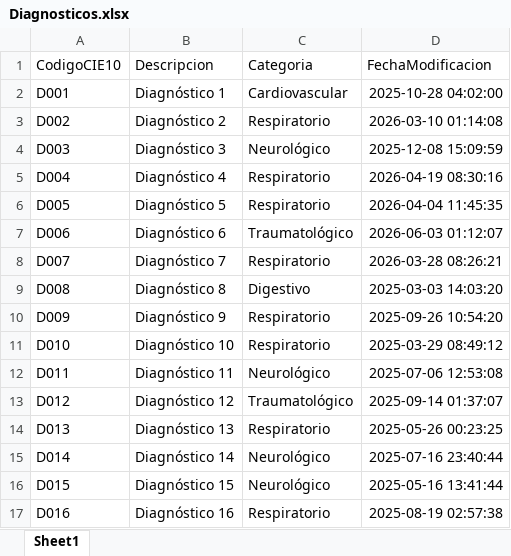
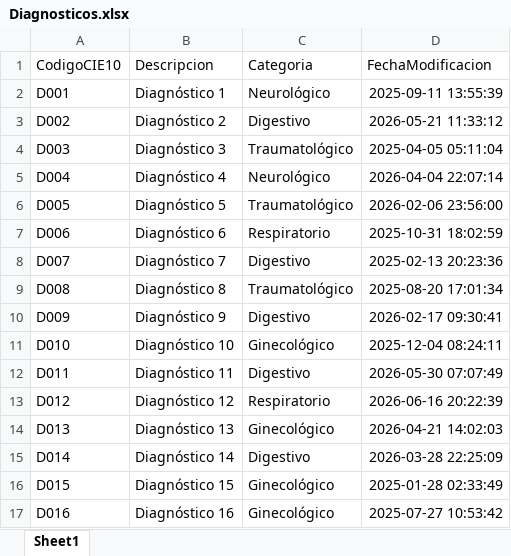
Before and after one commit to Leninprog/BI_Hospital_MediAnalytics, an Excel workbook: data_sources/Diagnosticos.xlsx, sheet Sheet1, drawn as a sheet; only a part is shown; values as stored, in another font and other column widths than the file's, no borders; the diff covers the shown part only; the diff names each change by its address in the sheet, - before the commit and + after, or states it on an @@ line.

```diff
--- a/data_sources/Diagnosticos.xlsx (sheet Sheet1)
+++ b/data_sources/Diagnosticos.xlsx (sheet Sheet1)
-C2 (Categoria): Cardiovascular
+C2 (Categoria): Neurológico
-D2 (FechaModificacion): 2025-10-28 04:02:00
+D2 (FechaModificacion): 2025-09-11 13:55:39
-C3 (Categoria): Respiratorio
+C3 (Categoria): Digestivo
-D3 (FechaModificacion): 2026-03-10 01:14:08
+D3 (FechaModificacion): 2026-05-21 11:33:12
-C4 (Categoria): Neurológico
+C4 (Categoria): Traumatológico
-D4 (FechaModificacion): 2025-12-08 15:09:59
+D4 (FechaModificacion): 2025-04-05 05:11:04
-C5 (Categoria): Respiratorio
+C5 (Categoria): Neurológico
-D5 (FechaModificacion): 2026-04-19 08:30:16
+D5 (FechaModificacion): 2026-04-04 22:07:14
-C6 (Categoria): Respiratorio
+C6 (Categoria): Traumatológico
-D6 (FechaModificacion): 2026-04-04 11:45:35
+D6 (FechaModificacion): 2026-02-06 23:56:00
-C7 (Categoria): Traumatológico
+C7 (Categoria): Respiratorio
-D7 (FechaModificacion): 2026-06-03 01:12:07
+D7 (FechaModificacion): 2025-10-31 18:02:59
-C8 (Categoria): Respiratorio
+C8 (Categoria): Digestivo
-D8 (FechaModificacion): 2026-03-28 08:26:21
+D8 (FechaModificacion): 2025-02-13 20:23:36
-C9 (Categoria): Digestivo
+C9 (Categoria): Traumatológico
-D9 (FechaModificacion): 2025-03-03 14:03:20
+D9 (FechaModificacion): 2025-08-20 17:01:34
-C10 (Categoria): Respiratorio
+C10 (Categoria): Digestivo
-D10 (FechaModificacion): 2025-09-26 10:54:20
+D10 (FechaModificacion): 2026-02-17 09:30:41
-C11 (Categoria): Respiratorio
+C11 (Categoria): Ginecológico
-D11 (FechaModificacion): 2025-03-29 08:49:12
+D11 (FechaModificacion): 2025-12-04 08:24:11
-C12 (Categoria): Neurológico
+C12 (Categoria): Digestivo
-D12 (FechaModificacion): 2025-07-06 12:53:08
+D12 (FechaModificacion): 2026-05-30 07:07:49
-C13 (Categoria): Traumatológico
+C13 (Categoria): Respiratorio
-D13 (FechaModificacion): 2025-09-14 01:37:07
+D13 (FechaModificacion): 2026-06-16 20:22:39
-C14 (Categoria): Respiratorio
+C14 (Categoria): Ginecológico
-D14 (FechaModificacion): 2025-05-26 00:23:25
+D14 (FechaModificacion): 2026-04-21 14:02:03
-C15 (Categoria): Neurológico
+C15 (Categoria): Digestivo
-D15 (FechaModificacion): 2025-07-16 23:40:44
+D15 (FechaModificacion): 2026-03-28 22:25:09
-C16 (Categoria): Neurológico
+C16 (Categoria): Ginecológico
-D16 (FechaModificacion): 2025-05-16 13:41:44
+D16 (FechaModificacion): 2025-01-28 02:33:49
-C17 (Categoria): Respiratorio
+C17 (Categoria): Ginecológico
-D17 (FechaModificacion): 2025-08-19 02:57:38
+D17 (FechaModificacion): 2025-07-27 10:53:42
```
Also changed, not shown: 146 edited cells elsewhere in this sheet, data_sources/Atenciones.xlsx, data_sources/Facturacion_2026.xlsx, 9 other files.
